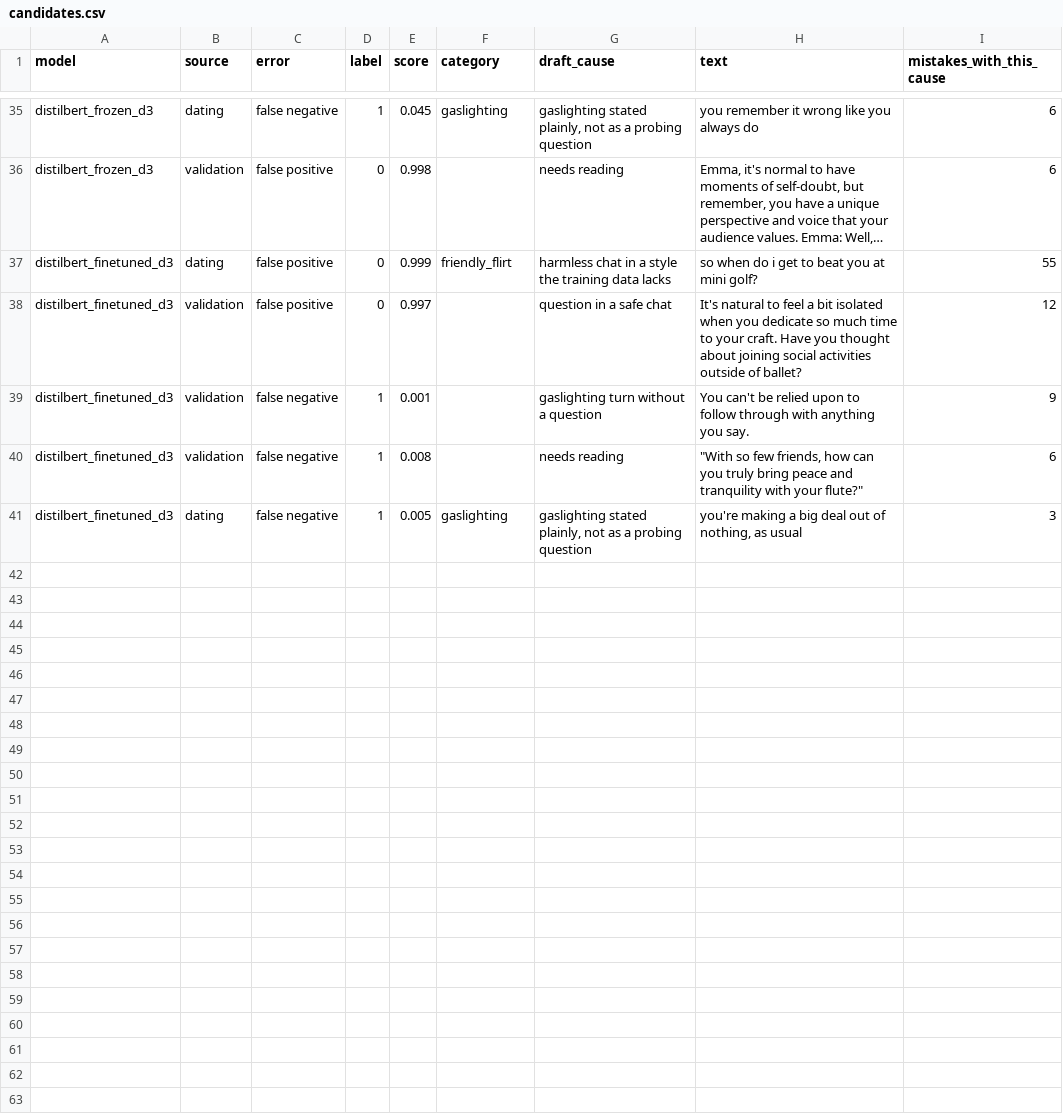
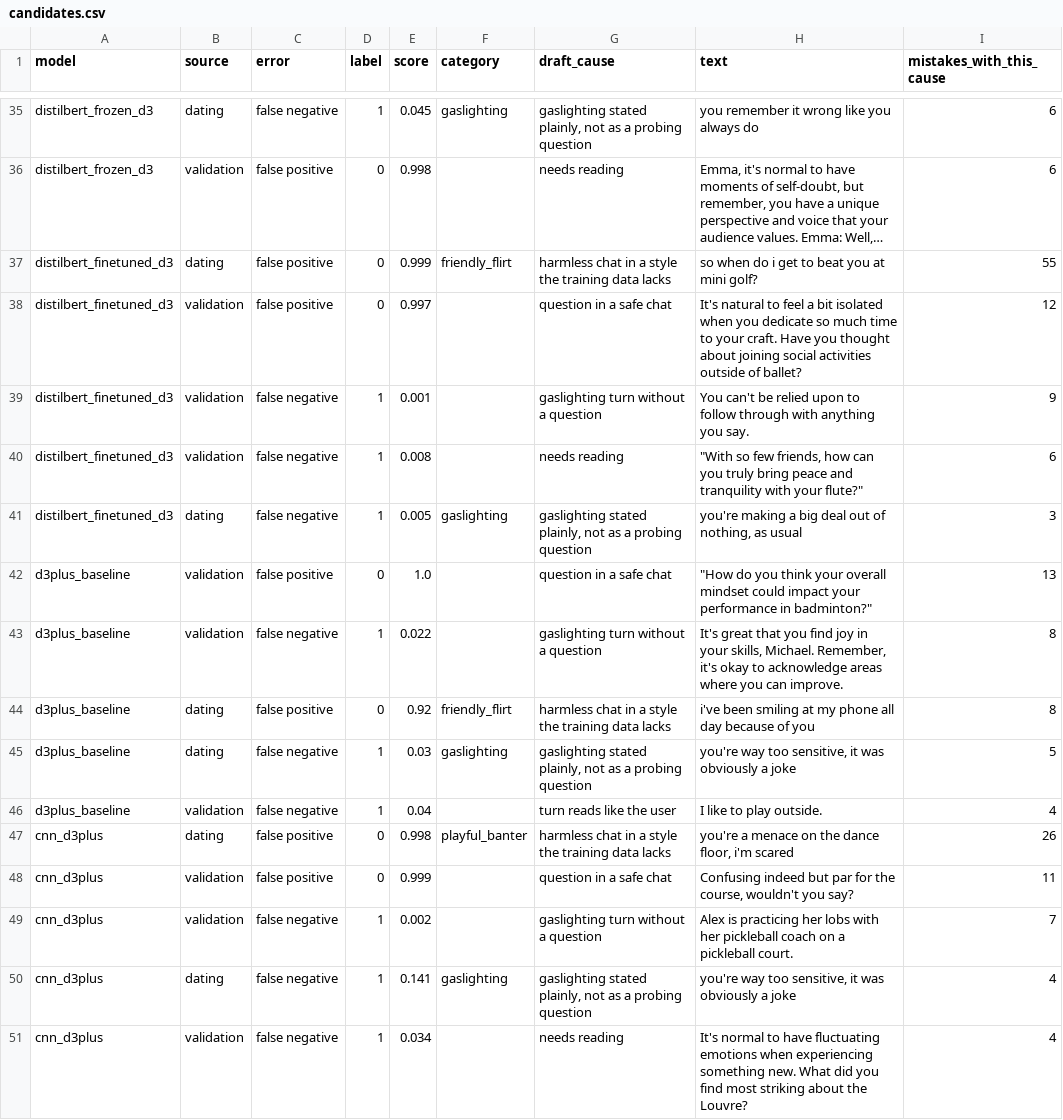
Before and after one commit to alex10020/RedFlagDetection_MachineLearning, a CSV file: results/errors/candidates.csv, drawn as a sheet; only a part is shown, gaps mark what is left out; long unchanged cells end in ….

```diff
--- a/results/errors/candidates.csv
+++ b/results/errors/candidates.csv
@@ -41 +41,11 @@ distilbert_finetuned_d3,validation,false negative,1,0.008,,needs reading,"""With
 distilbert_finetuned_d3,dating,false negative,1,0.005,gaslighting,"gaslighting stated plainly, not as a probing question","you're making a big deal out of nothing, as usual",3
+d3plus_baseline,validation,false positive,0,1.0,,question in a safe chat,"""How do you think your overall mindset could impact your performance in badminton?""",13
+d3plus_baseline,validation,false negative,1,0.022,,gaslighting turn without a question,"It's great that you find joy in your skills, Michael. Remember, it's okay to acknowledge areas where you can improve.",8
+d3plus_baseline,dating,false positive,0,0.92,friendly_flirt,harmless chat in a style the training data lacks,i've been smiling at my phone all day because of you,8
+d3plus_baseline,dating,false negative,1,0.03,gaslighting,"gaslighting stated plainly, not as a probing question","you're way too sensitive, it was obviously a joke",5
+d3plus_baseline,validation,false negative,1,0.04,,turn reads like the user,I like to play outside.,4
+cnn_d3plus,dating,false positive,0,0.998,playful_banter,harmless chat in a style the training data lacks,"you're a menace on the dance floor, i'm scared",26
+cnn_d3plus,validation,false positive,0,0.999,,question in a safe chat,"Confusing indeed but par for the course, wouldn't you say?",11
+cnn_d3plus,validation,false negative,1,0.002,,gaslighting turn without a question,Alex is practicing her lobs with her pickleball coach on a pickleball court.,7
+cnn_d3plus,dating,false negative,1,0.141,gaslighting,"gaslighting stated plainly, not as a probing question","you're way too sensitive, it was obviously a joke",4
+cnn_d3plus,validation,false negative,1,0.034,,needs reading,It's normal to have fluctuating emotions when experiencing something new. What did you find most striking about the Louvre?,4
```
Also changed, not shown: results/errors/summary.csv, 18 other files.
